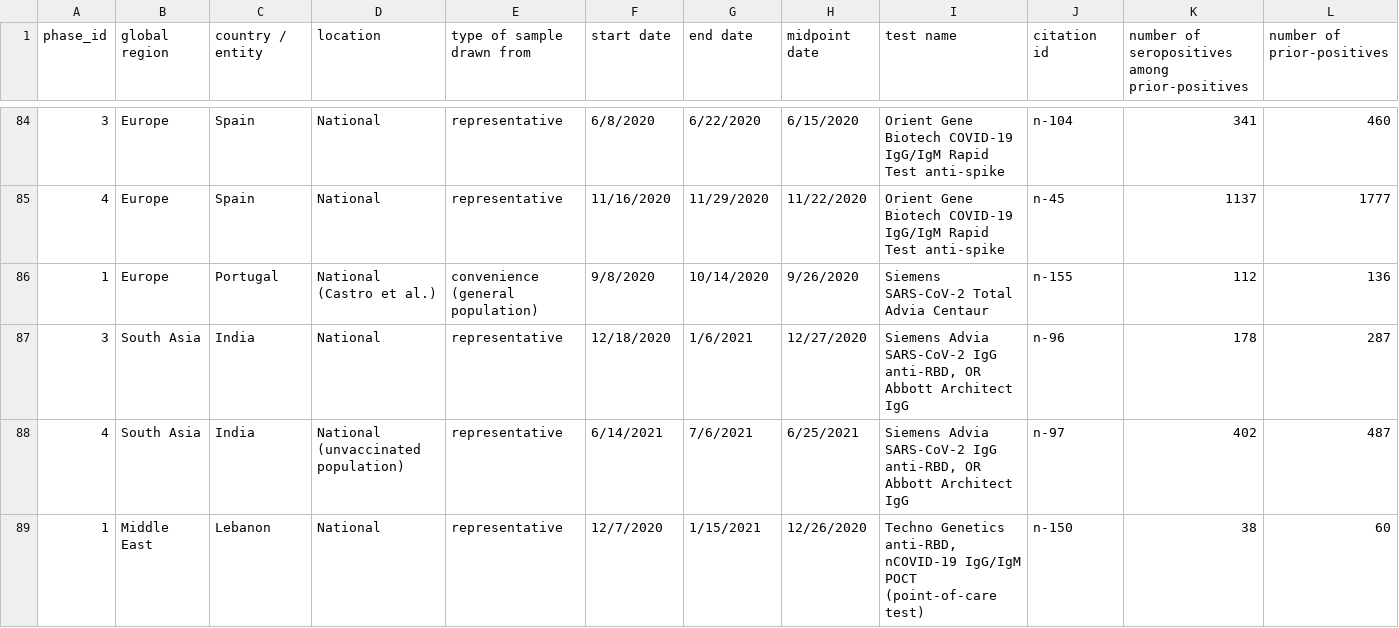
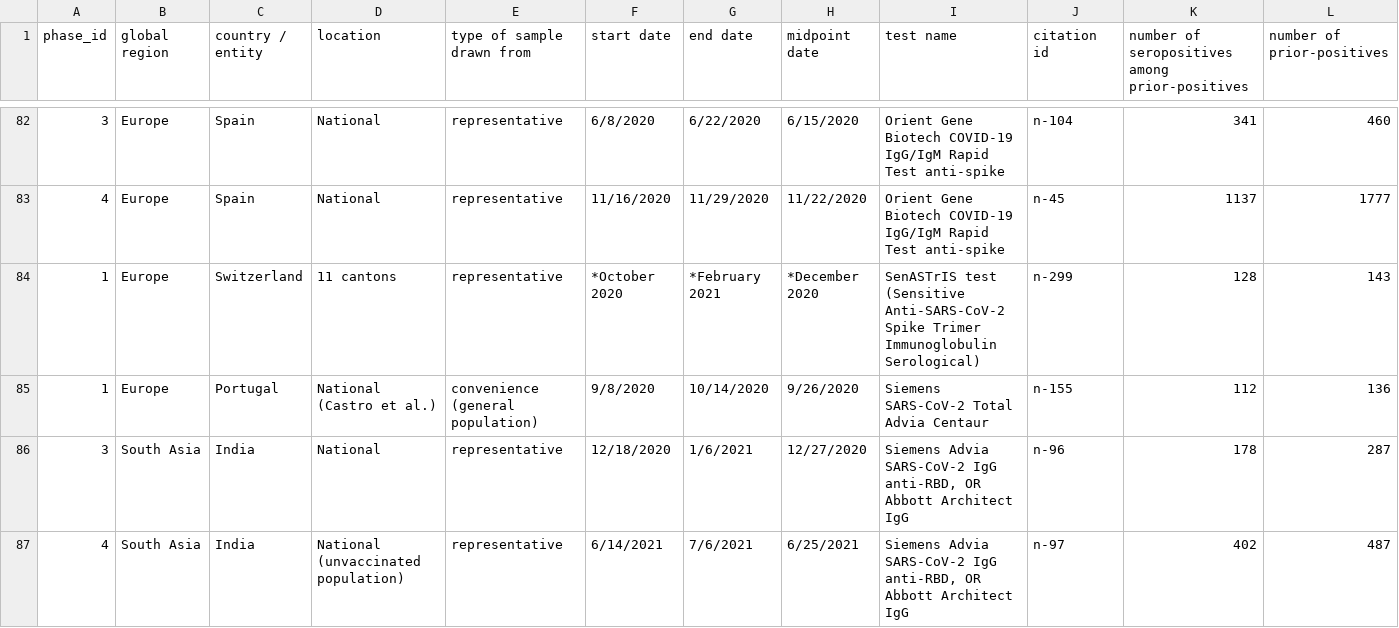
Before and after one commit to dherrera1911/seroreversion_metaanalysis, a CSV file: data/raw_data/PCR_to_serotest_unknown_times.csv, drawn as a sheet; only a part is shown, gaps mark what is left out; the shorter side is filled out with more unchanged rows; rows hold the shown columns only; the diff covers the shown part only; the diff names each change by its address in the sheet, - before the commit and + after, or states it on an @@ line.

```diff
--- a/data/raw_data/PCR_to_serotest_unknown_times.csv
+++ b/data/raw_data/PCR_to_serotest_unknown_times.csv
+row 84: 1 | Europe | Switzerland | 11 cantons | representative | *October 2020 | *February 2021 | *December 2020 | SenASTrIS test (Sensitive Anti-SARS-CoV-2 Spike Trimer Immunoglobulin Serological) | n-299 | 128 | 143
```
Also changed, not shown: 1 added row, 2 removed rows and 10 edited cells elsewhere in this file, data/processed_data/PCR_to_serotest_all.csv, data/processed_data/PCR_to_serotest_estimated_times.csv, 17 other files.
